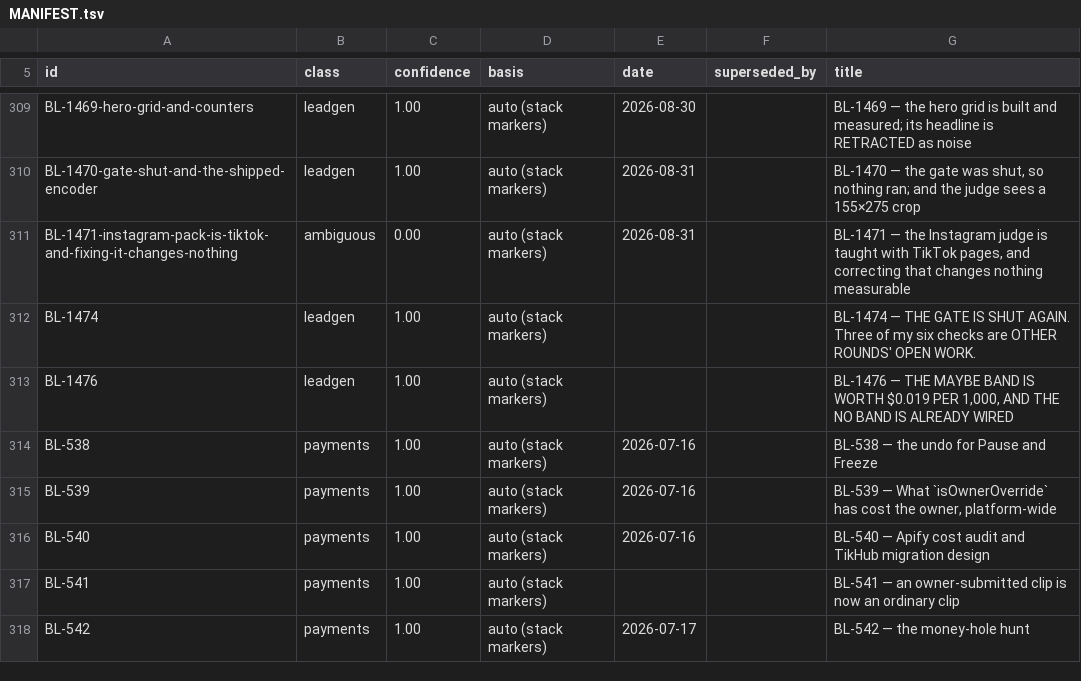
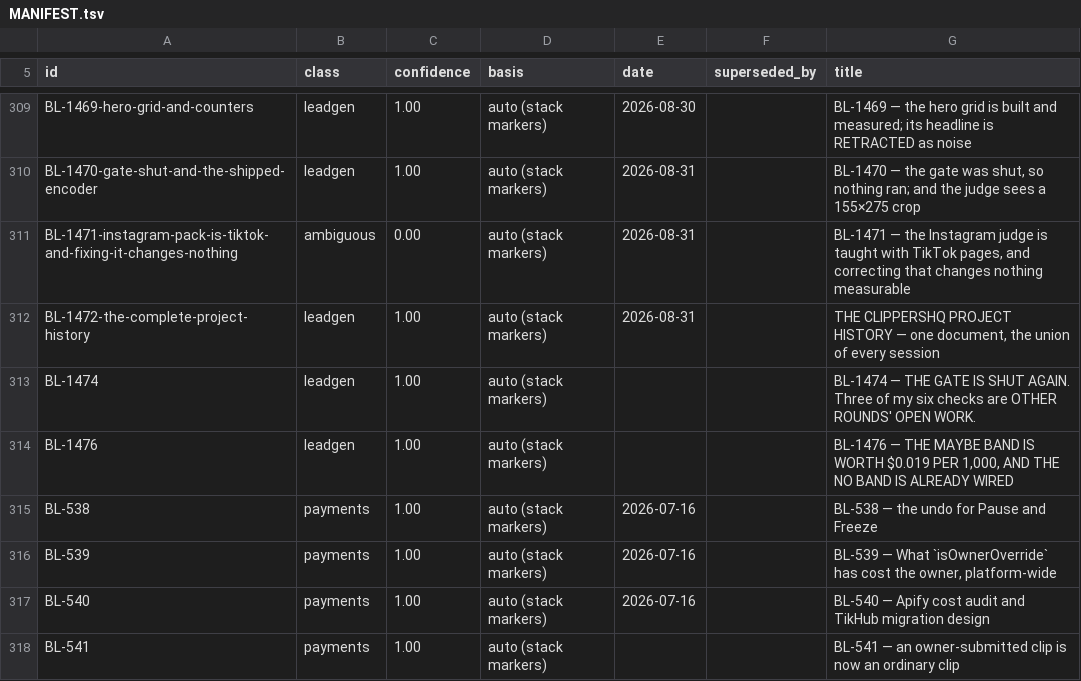
Before and after one commit to ilenader/clippershq-reports, a TSV file: MANIFEST.tsv, drawn as a sheet; only a part is shown, gaps mark what is left out; the shorter side is filled out with more unchanged rows; the diff names each change by its address in the sheet, - before the commit and + after, or states it on an @@ line.

Commit message:
BL-1472: the complete project history -- the union of every session, 874 rounds, and the 124-round publishing blackout that caused the re-discoveries

```diff
--- a/MANIFEST.tsv
+++ b/MANIFEST.tsv
+row 312: BL-1472-the-complete-project-history | leadgen | 1.00 | auto (stack markers) | 2026-08-31 |  | THE CLIPPERSHQ PROJECT HISTORY — one document, the union of every session
```
Also changed, not shown: 1 other file.
